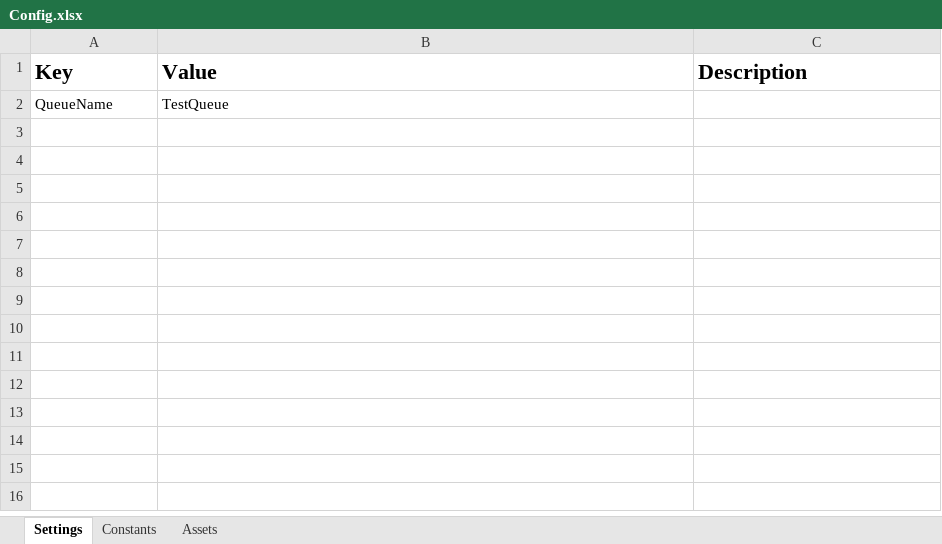
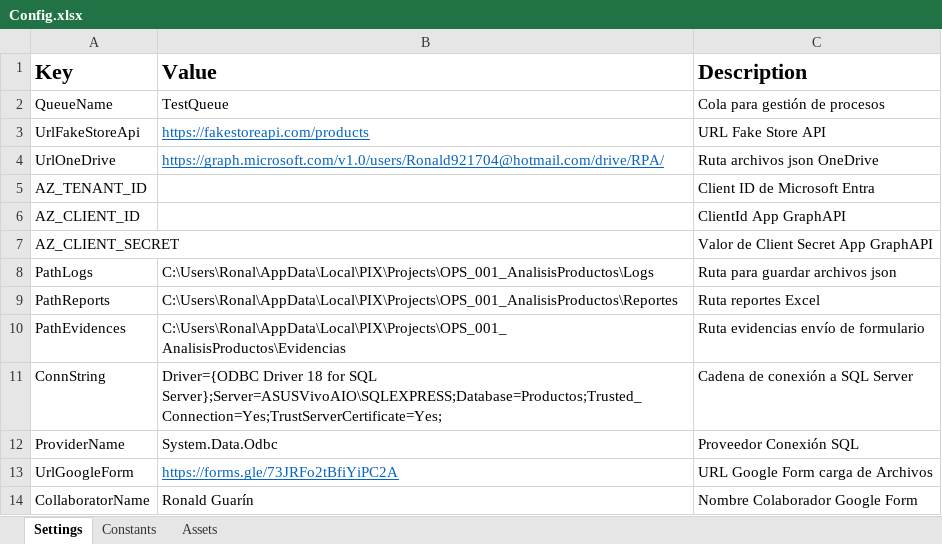
Before and after one commit to roguar2010/OPS_001_AnalisisProductos, an Excel workbook: Data/Config.xlsx, sheet Settings, drawn as a sheet; values as stored, in another font and other column widths than the file's, no borders; the diff names each change by its address in the sheet, - before the commit and + after, or states it on an @@ line.

Commit message:
Carpetas con Evidencias, Logs y Reportes

```diff
--- a/Data/Config.xlsx (sheet Settings)
+++ b/Data/Config.xlsx (sheet Settings)
-C2 (Description): (empty)
+C2 (Description): Cola para gestión de procesos
+row 3: UrlFakeStoreApi | https://fakestoreapi.com/products | URL Fake Store API
+row 4: UrlOneDrive | https://graph.microsoft.com/v1.0/users/Ronald921704@hotmail.com/drive/RPA/ | Ruta archivos json OneDrive
+row 5: AZ_TENANT_ID |  | Client ID de Microsoft Entra
+row 6: AZ_CLIENT_ID |  | ClientId App GraphAPI
+row 7: AZ_CLIENT_SECRET |  | Valor de Client Secret App GraphAPI
+row 8: PathLogs | C:\Users\Ronal\AppData\Local\PIX\Projects\OPS_001_AnalisisProductos\Logs | Ruta para guardar archivos json
+row 9: PathReports | C:\Users\Ronal\AppData\Local\PIX\Projects\OPS_001_AnalisisProductos\Reportes | Ruta reportes Excel
+row 10: PathEvidences | C:\Users\Ronal\AppData\Local\PIX\Projects\OPS_001_AnalisisProductos\Evidencias | Ruta evidencias envío de formulario
+row 11: ConnString | Driver={ODBC Driver 18 for SQL Server};Server=ASUSVivoAIO\SQLEXPRESS;Database=Productos;Trusted_Connection=Yes;TrustServerCertificate=Yes; | Cadena de conexión a SQL Server
+row 12: ProviderName | System.Data.Odbc | Proveedor Conexión SQL
+row 13: UrlGoogleForm | https://forms.gle/73JRFo2tBfiYiPC2A | URL Google Form carga de Archivos
+row 14: CollaboratorName | Ronald Guarín | Nombre Colaborador Google Form
```
Also changed, not shown: sheet Constants, 19 other files.
